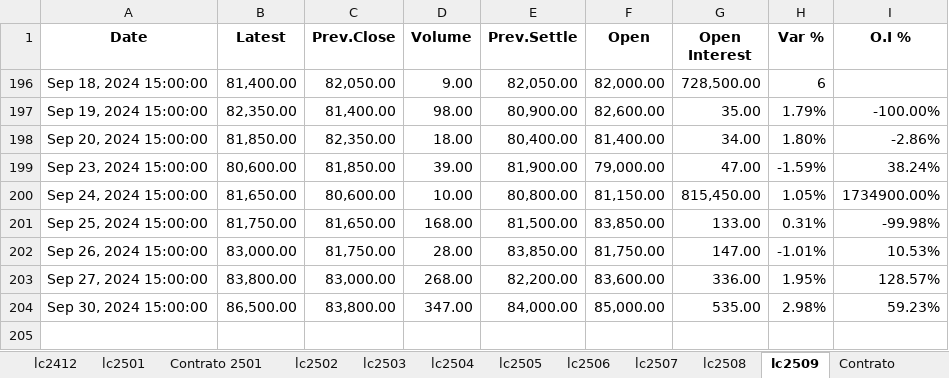
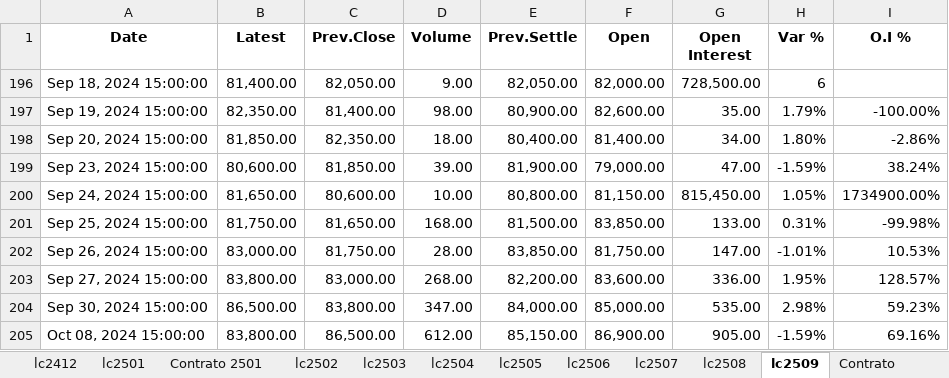
Before and after one commit to mherrerab21/Litio-APP, an Excel workbook: futuros litio.xlsx, sheet lc2509, drawn as a sheet; values as stored, in another font and other column widths than the file's, no borders; conditional formats not drawn; the diff names each change by its address in the sheet, - before the commit and + after, or states it on an @@ line.

```diff
--- a/futuros litio.xlsx (sheet lc2509)
+++ b/futuros litio.xlsx (sheet lc2509)
+row 205: Oct 08, 2024 15:00:00 | 83,800.00 | 86,500.00 | 612.00 | 85,150.00 | 86,900.00 | 905.00 | -1.59% | 69.16%
```
Also changed, not shown: sheet Market, sheet lc2507, sheet lc2508, sheet lc2506, sheet lc2502, sheet lc2505, 8 more sheets, other sheet tabs, charts or pictures.
